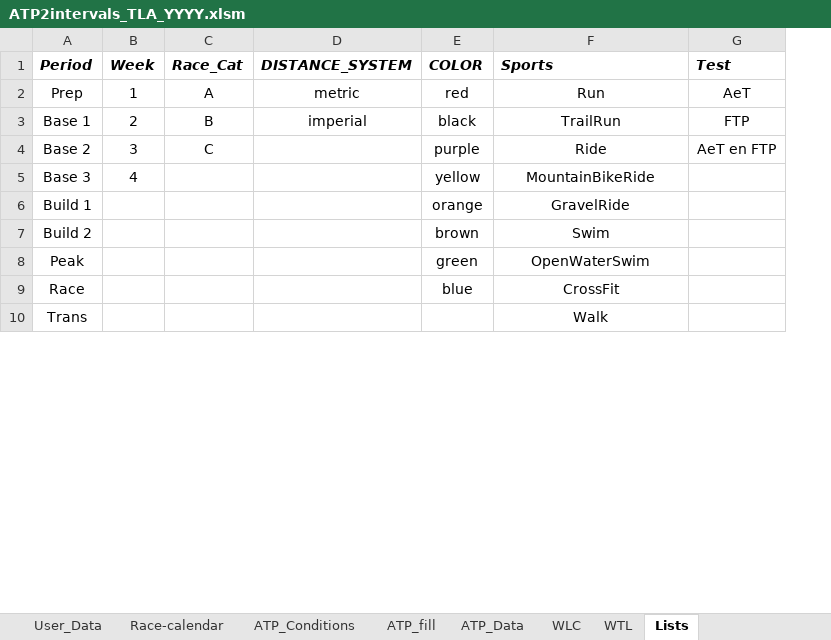
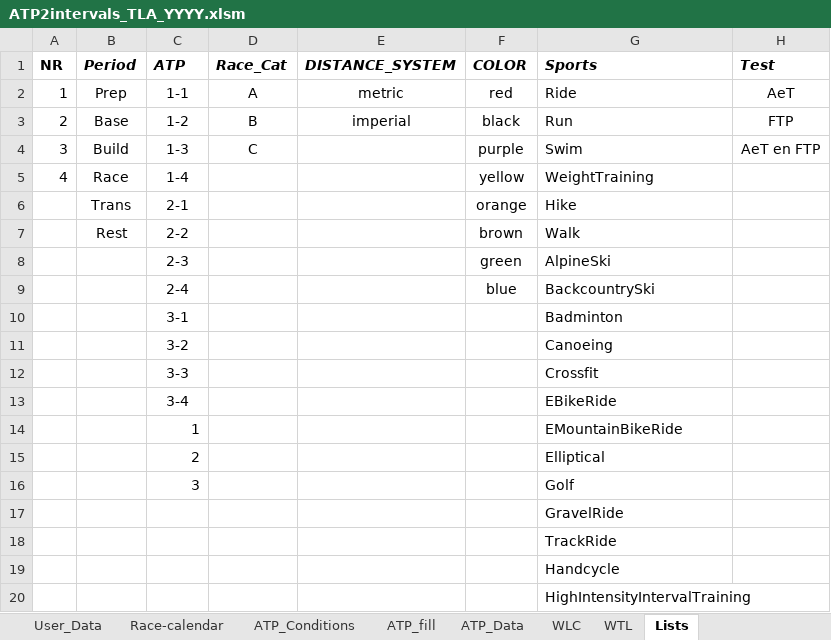
Before and after one commit to richardadvocaat/ATP2intervals.icu, an Excel workbook: ATP2intervals_TLA_YYYY.xlsm, sheet Lists, drawn as a sheet; only a part is shown; values as stored, in another font and other column widths than the file's, no borders; removed rows and columns are numbered as before the commit, all else as after; the diff covers the shown part only; the diff names each change by its address in the sheet, - before the commit and + after, or states it on an @@ line.

Commit message:
Add files via upload

```diff
--- a/ATP2intervals_TLA_YYYY.xlsm (sheet Lists)
+++ b/ATP2intervals_TLA_YYYY.xlsm (sheet Lists)
+column A (NR), rows 2-4: 1 | 2 | 3
-C1: Week
+C1: ATP
-C2 (ATP): 1
+C2 (ATP): 1-1
-G2 (Sports): Run
+G2 (Sports): Ride
-G2:G4 alignment: center
+G2:G4 alignment: left
-B3 (Period): Base 1
+B3 (Period): Base
-C3 (ATP): 2
+C3 (ATP): 1-2
-G3 (Sports): TrailRun
+G3 (Sports): Run
-B4 (Period): Base 2
+B4 (Period): Build
-C4 (ATP): 3
+C4 (ATP): 1-3
-G4 (Sports): Ride
+G4 (Sports): Swim
-row 5: Base 3 | 4 |  |  | yellow | MountainBikeRide
-row 6: Build 1 |  |  |  | orange | GravelRide
-row 7: Build 2 |  |  |  | brown | Swim
-row 8: Peak |  |  |  | green | OpenWaterSwim
-row 9: Race |  |  |  | blue | CrossFit
-row 10: Trans |  |  |  |  | Walk
+row 5: 4 | Race | 1-4 |  |  | yellow | WeightTraining
+row 6:  | Trans | 2-1 |  |  | orange | Hike
+row 7:  | Rest | 2-2 |  |  | brown | Walk
+row 8:  |  | 2-3 |  |  | green | AlpineSki
+row 9:  |  | 2-4 |  |  | blue | BackcountrySki
+row 10:  |  | 3-1 |  |  |  | Badminton
+row 11:  |  | 3-2 |  |  |  | Canoeing
+row 12:  |  | 3-3 |  |  |  | Crossfit
+row 13:  |  | 3-4 |  |  |  | EBikeRide
+row 14:  |  | 1 |  |  |  | EMountainBikeRide
+row 15:  |  | 2 |  |  |  | Elliptical
+row 16:  |  | 3 |  |  |  | Golf
+row 17:  |  |  |  |  |  | GravelRide
+row 18:  |  |  |  |  |  | TrackRide
+row 19:  |  |  |  |  |  | Handcycle
+row 20:  |  |  |  |  |  | HighIntensityIntervalTraining
```
Also changed, not shown: 39 added rows elsewhere in this sheet, sheet ATP_fill, sheet ATP_Data, sheet User_Data, sheet ATP_Conditions.
